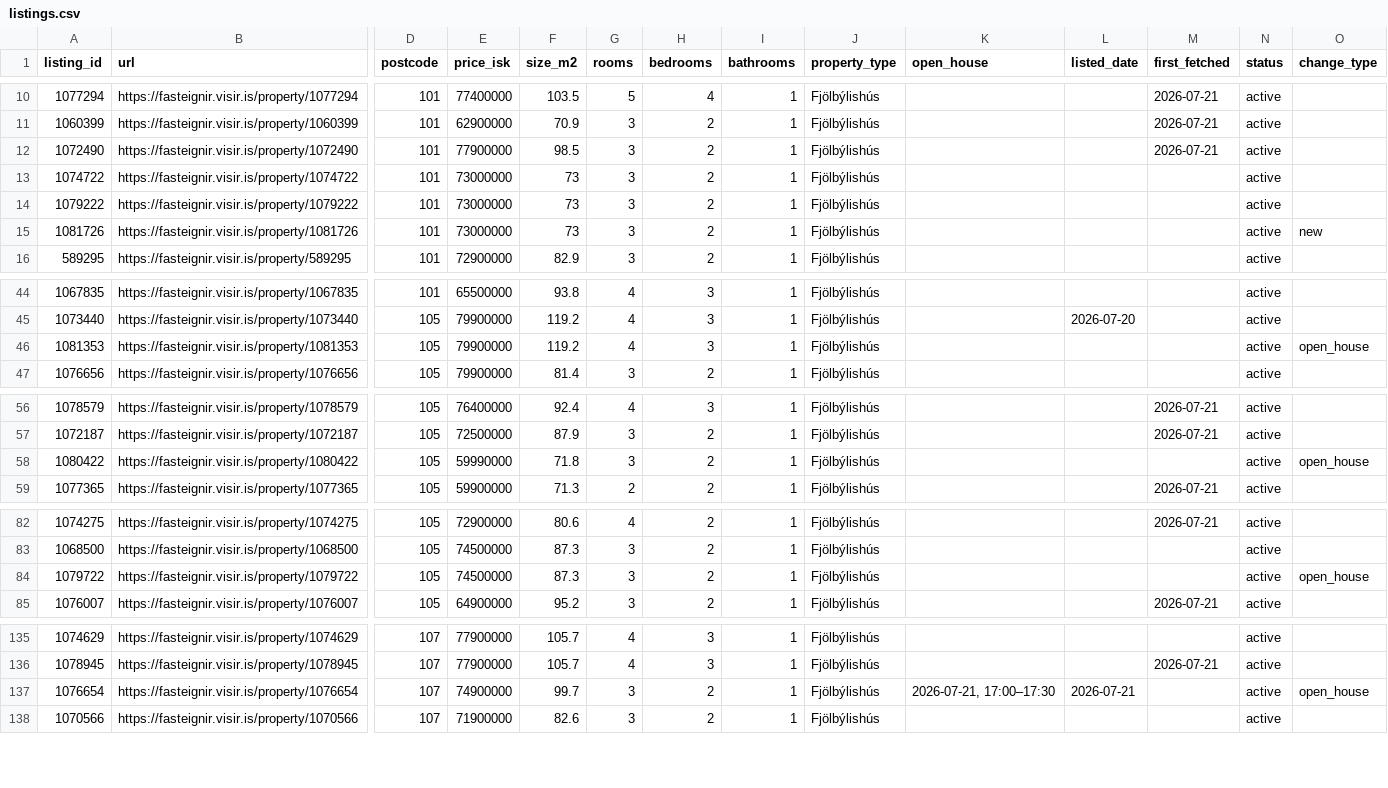
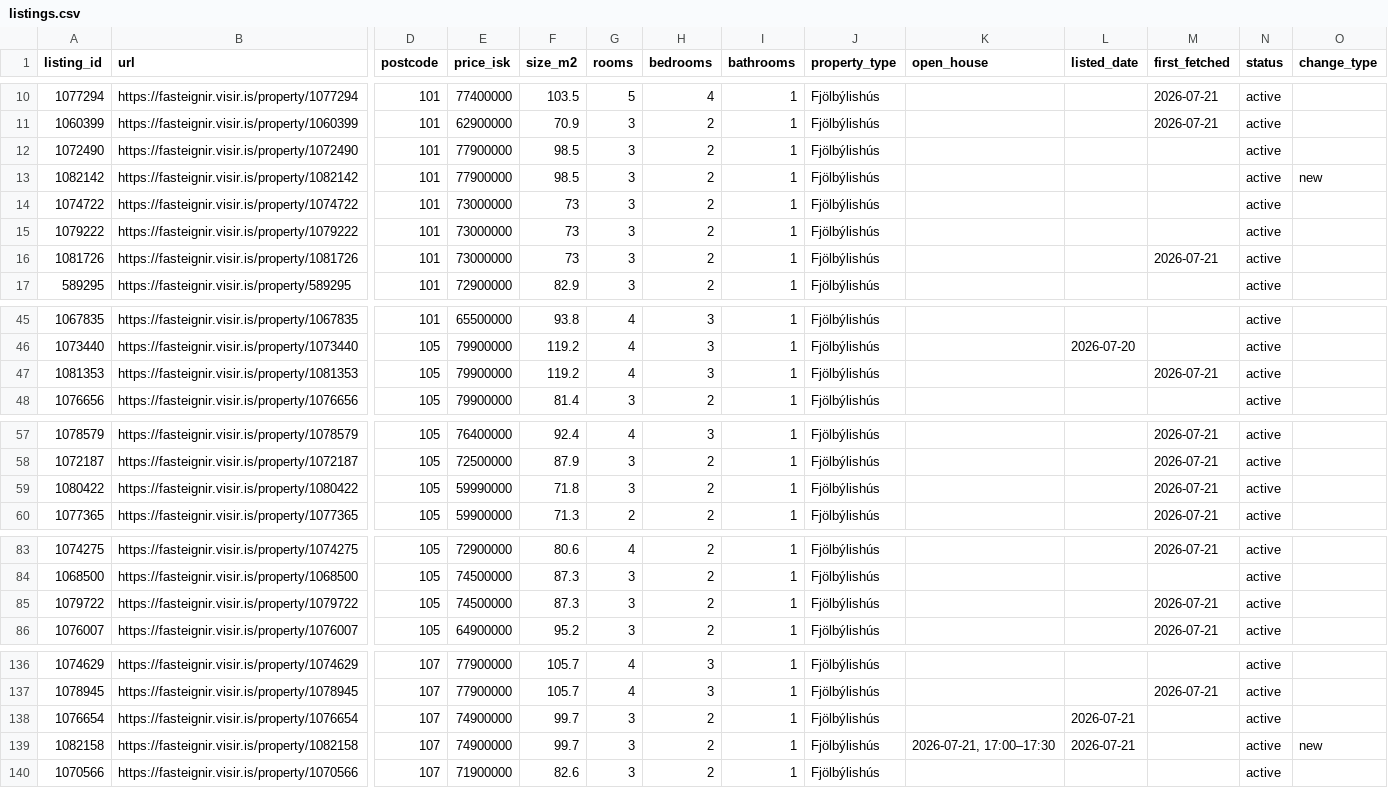
Before and after one commit to alruts/fasteignir-listing-monitor, a CSV file: data/listings.csv, drawn as a sheet; only a part is shown, gaps mark what is left out; addresses are those after the commit; rows hold the shown columns only; the diff covers the shown part only; the diff names each change by its address in the sheet, - before the commit and + after, or states it on an @@ line.

Commit message:
Update house listings

```diff
--- a/data/listings.csv
+++ b/data/listings.csv
-M12 (first_fetched): 2026-07-21
+M12 (first_fetched): (empty)
+row 13: 1082142 | https://fasteignir.visir.is/property/1082142 | 101 | 77900000 | 98.5 | 3 | 2 | 1 | Fjölbýlishús |  |  |  | active | new
-M16 (first_fetched): (empty)
+M16 (first_fetched): 2026-07-21
-O16 (change_type): new
+O16 (change_type): (empty)
-M47 (first_fetched): (empty)
+M47 (first_fetched): 2026-07-21
-O47 (change_type): open_house
+O47 (change_type): (empty)
-M59 (first_fetched): (empty)
+M59 (first_fetched): 2026-07-21
-O59 (change_type): open_house
+O59 (change_type): (empty)
-M85 (first_fetched): (empty)
+M85 (first_fetched): 2026-07-21
-O85 (change_type): open_house
+O85 (change_type): (empty)
-K138 (open_house): 2026-07-21, 17:00–17:30
+K138 (open_house): (empty)
-O138 (change_type): open_house
+O138 (change_type): (empty)
+row 139: 1082158 | https://fasteignir.visir.is/property/1082158 | 107 | 74900000 | 99.7 | 3 | 2 | 1 | Fjölbýlishús | 2026-07-21, 17:00–17:30 | 2026-07-21 |  | active | new
```
Also changed, not shown: 2 edited cells elsewhere in this file, 2 other files.
